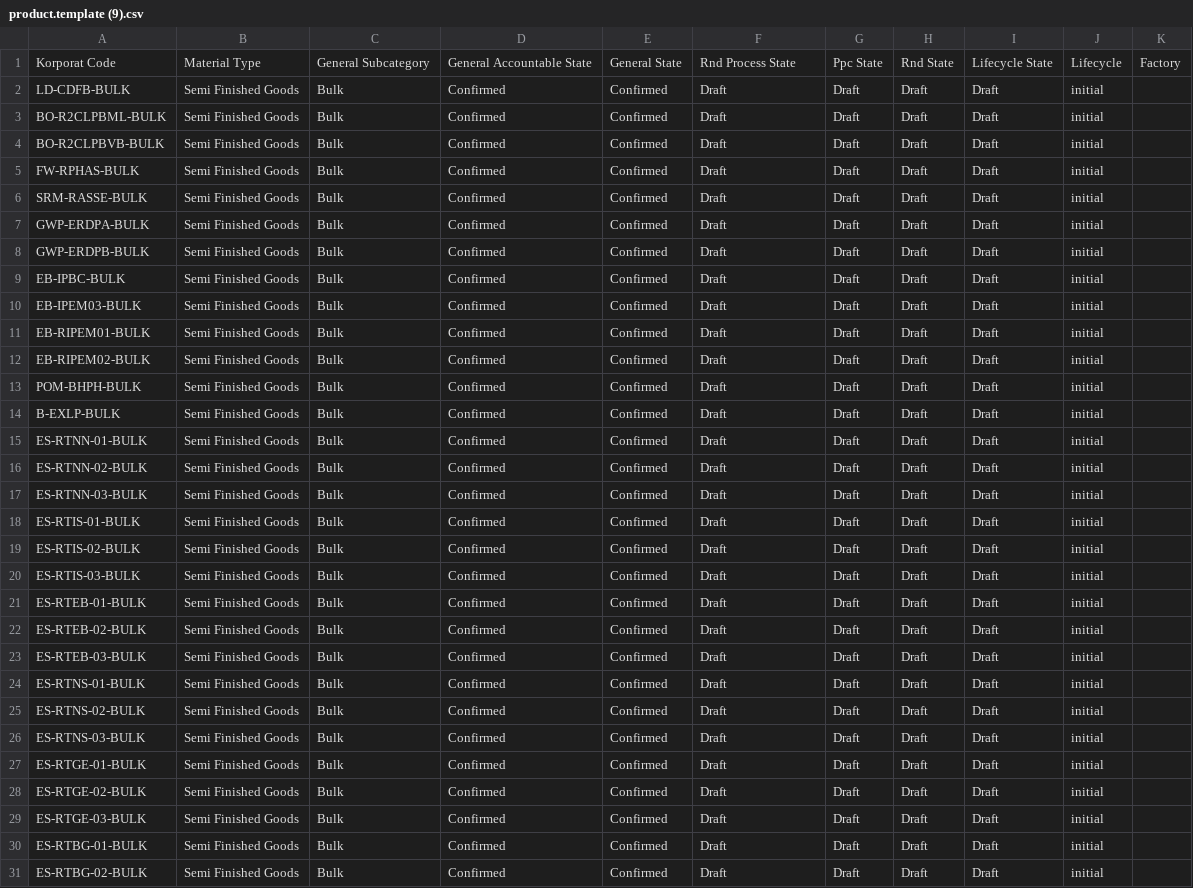
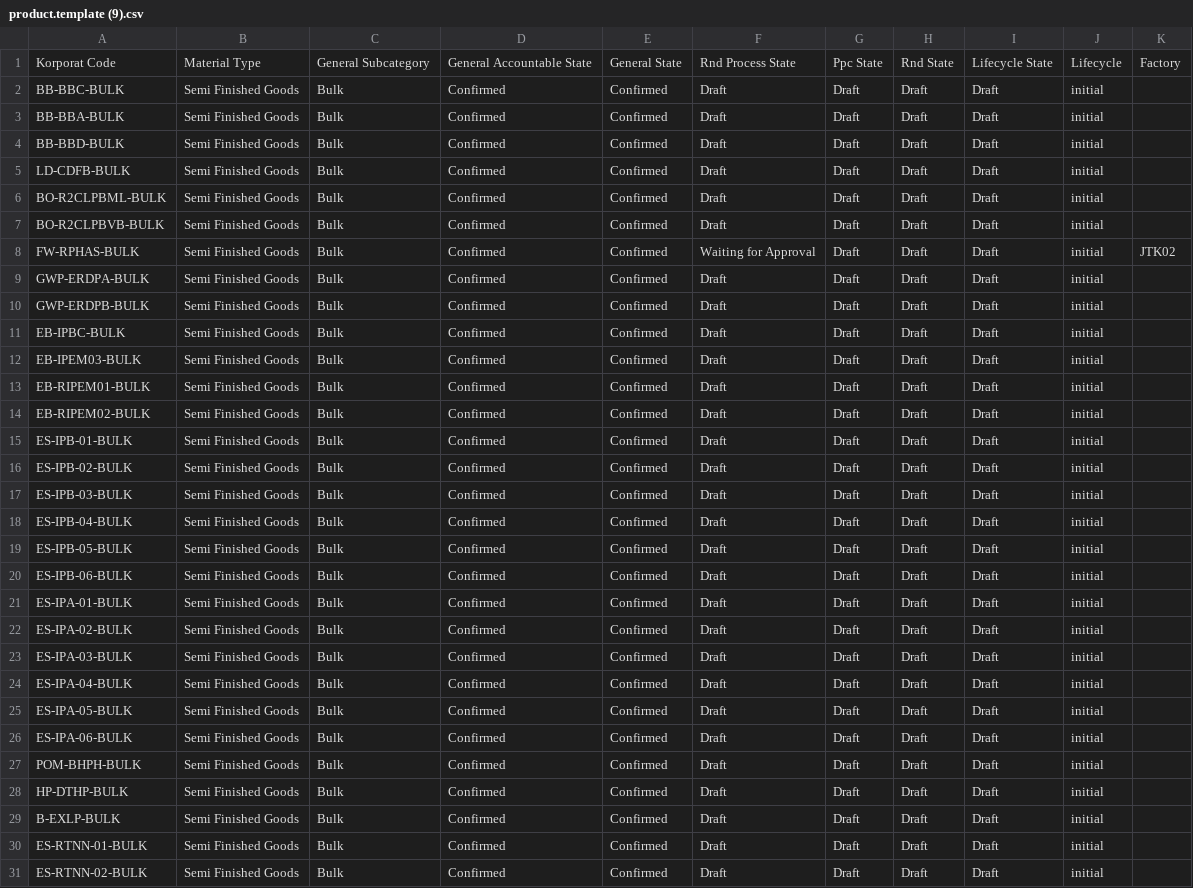
Before and after one commit to DekyHairudin/Deky, a CSV file: FM MP/product.template (9).csv, drawn as a sheet; only a part is shown; the shorter side is filled out with more unchanged rows.

```diff
--- a/FM MP/product.template (9).csv
+++ b/FM MP/product.template (9).csv
@@ -1,2 +1,5 @@
 "Korporat Code","Material Type","General Subcategory","General Accountable State","General State","Rnd Process State","Ppc State","Rnd State","Lifecycle State","Lifecycle","Factory"
+"BB-BBC-BULK","Semi Finished Goods","Bulk","Confirmed","Confirmed","Draft","Draft","Draft","Draft","initial",""
+"BB-BBA-BULK","Semi Finished Goods","Bulk","Confirmed","Confirmed","Draft","Draft","Draft","Draft","initial",""
+"BB-BBD-BULK","Semi Finished Goods","Bulk","Confirmed","Confirmed","Draft","Draft","Draft","Draft","initial",""
 "LD-CDFB-BULK","Semi Finished Goods","Bulk","Confirmed","Confirmed","Draft","Draft","Draft","Draft","initial",""
@@ -4,4 +7,3 @@
 "BO-R2CLPBVB-BULK","Semi Finished Goods","Bulk","Confirmed","Confirmed","Draft","Draft","Draft","Draft","initial",""
-"FW-RPHAS-BULK","Semi Finished Goods","Bulk","Confirmed","Confirmed","Draft","Draft","Draft","Draft","initial",""
-"SRM-RASSE-BULK","Semi Finished Goods","Bulk","Confirmed","Confirmed","Draft","Draft","Draft","Draft","initial",""
+"FW-RPHAS-BULK","Semi Finished Goods","Bulk","Confirmed","Confirmed","Waiting for Approval","Draft","Draft","Draft","initial","JTK02"
 "GWP-ERDPA-BULK","Semi Finished Goods","Bulk","Confirmed","Confirmed","Draft","Draft","Draft","Draft","initial",""
@@ -12,3 +14,16 @@
 "EB-RIPEM02-BULK","Semi Finished Goods","Bulk","Confirmed","Confirmed","Draft","Draft","Draft","Draft","initial",""
+"ES-IPB-01-BULK","Semi Finished Goods","Bulk","Confirmed","Confirmed","Draft","Draft","Draft","Draft","initial",""
+"ES-IPB-02-BULK","Semi Finished Goods","Bulk","Confirmed","Confirmed","Draft","Draft","Draft","Draft","initial",""
+"ES-IPB-03-BULK","Semi Finished Goods","Bulk","Confirmed","Confirmed","Draft","Draft","Draft","Draft","initial",""
+"ES-IPB-04-BULK","Semi Finished Goods","Bulk","Confirmed","Confirmed","Draft","Draft","Draft","Draft","initial",""
+"ES-IPB-05-BULK","Semi Finished Goods","Bulk","Confirmed","Confirmed","Draft","Draft","Draft","Draft","initial",""
+"ES-IPB-06-BULK","Semi Finished Goods","Bulk","Confirmed","Confirmed","Draft","Draft","Draft","Draft","initial",""
+"ES-IPA-01-BULK","Semi Finished Goods","Bulk","Confirmed","Confirmed","Draft","Draft","Draft","Draft","initial",""
+"ES-IPA-02-BULK","Semi Finished Goods","Bulk","Confirmed","Confirmed","Draft","Draft","Draft","Draft","initial",""
+"ES-IPA-03-BULK","Semi Finished Goods","Bulk","Confirmed","Confirmed","Draft","Draft","Draft","Draft","initial",""
+"ES-IPA-04-BULK","Semi Finished Goods","Bulk","Confirmed","Confirmed","Draft","Draft","Draft","Draft","initial",""
+"ES-IPA-05-BULK","Semi Finished Goods","Bulk","Confirmed","Confirmed","Draft","Draft","Draft","Draft","initial",""
+"ES-IPA-06-BULK","Semi Finished Goods","Bulk","Confirmed","Confirmed","Draft","Draft","Draft","Draft","initial",""
 "POM-BHPH-BULK","Semi Finished Goods","Bulk","Confirmed","Confirmed","Draft","Draft","Draft","Draft","initial",""
+"HP-DTHP-BULK","Semi Finished Goods","Bulk","Confirmed","Confirmed","Draft","Draft","Draft","Draft","initial",""
 "B-EXLP-BULK","Semi Finished Goods","Bulk","Confirmed","Confirmed","Draft","Draft","Draft","Draft","initial",""
```
Also changed, not shown: FM MP/product.template (1).csv, FM MP/product.template (5).csv, 1 other file.
